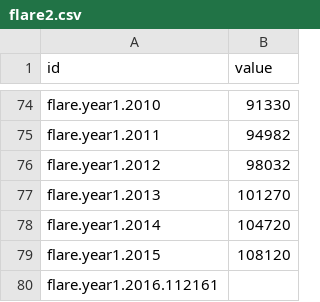
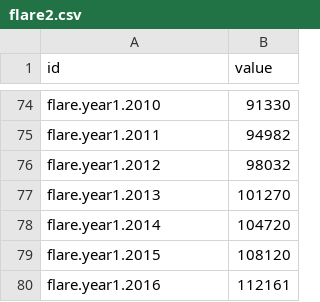
Before and after one commit to areff2000/plotly_training_Mar2017, a CSV file: flare2.csv, drawn as a sheet; only a part is shown, gaps mark what is left out; removed rows and columns are numbered as before the commit, all else as after; the diff names each change by its address in the sheet, - before the commit and + after, or states it on an @@ line.

Commit message:
Update flare2.csv

```diff
--- a/flare2.csv
+++ b/flare2.csv
-row 80: flare.year1.2016.112161
+row 80: flare.year1.2016 | 112161
```
